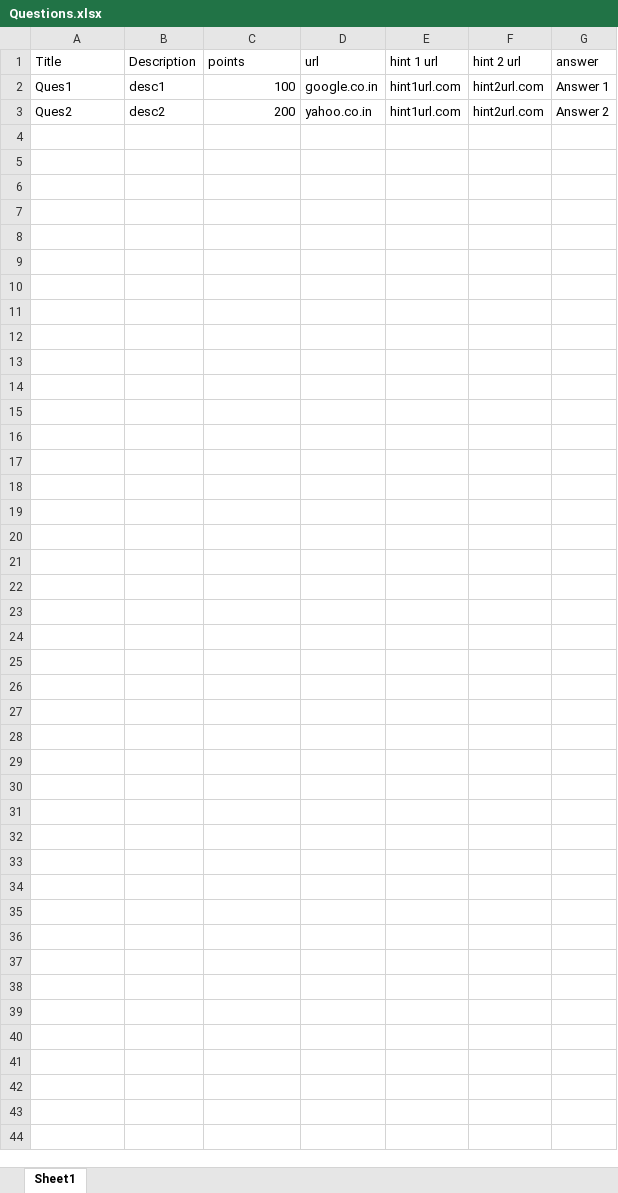
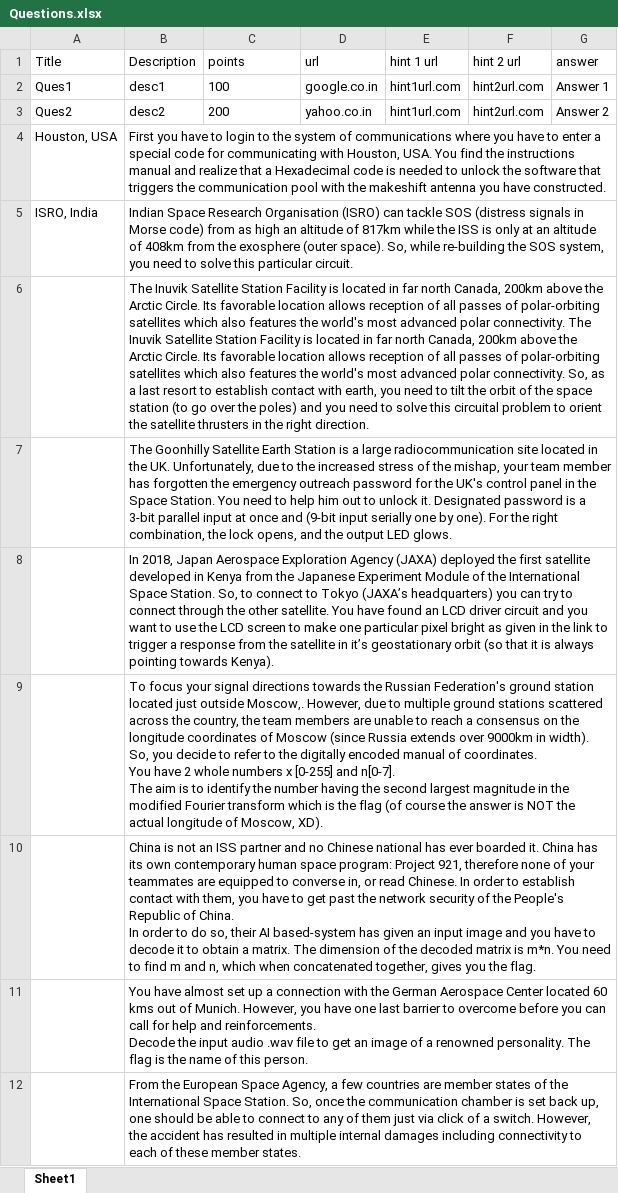
Before and after one commit to Nithin1729S/iste.nitk.ac.in, an Excel workbook: backend-code/Questions.xlsx, sheet Sheet1, drawn as a sheet; values as stored, in another font and other column widths than the file's, no borders; ↵ is a line break in a cell; the diff names each change by its address in the sheet, - before the commit and + after, or states it on an @@ line.

Commit message:
Questions descriptions added

```diff
--- a/backend-code/Questions.xlsx (sheet Sheet1)
+++ b/backend-code/Questions.xlsx (sheet Sheet1)
-C2:C3 alignment: right
+C2:C3 alignment: left
+row 4: Houston, USA | First you have to login to the system of communications where you have to enter a special code for communicating with Houston, USA. You find the instructions manual and realize that a Hexadecimal code is needed to unlock the software that triggers the communication pool with the makeshift antenna you have constructed.
+row 5: ISRO, India | Indian Space Research Organisation (ISRO) can tackle SOS (distress signals in Morse code) from as high an altitude of 817km while the ISS is only at an altitude of 408km from the exosphere (outer space). So, while re-building the SOS system, you need to solve this particular circuit.
+row 6:  | The Inuvik Satellite Station Facility is located in far north Canada, 200km above the Arctic Circle. Its favorable location allows reception of all passes of polar-orbiting satellites which also features the world's most advanced polar connectivity. The Inuvik Satellite Station Facility is located in far north Canada, 200km above the Arctic Circle. Its favorable location allows reception of all passes of polar-orbiting satellites which also features the world's most advanced polar connectivity. So, as a last resort to establish contact with earth, you need to tilt the orbit of the space station (to go over the poles) and you need to solve this circuital problem to orient the satellite thrusters in the right direction.
+row 7:  | The Goonhilly Satellite Earth Station is a large radiocommunication site located in the UK. Unfortunately, due to the increased stress of the mishap, your team member has forgotten the emergency outreach password for the UK's control panel in the Space Station. You need to help him out to unlock it. Designated password is a 3-bit parallel input at once and (9-bit input serially one by one). For the right combination, the lock opens, and the output LED glows.
+row 8:  | In 2018, Japan Aerospace Exploration Agency (JAXA) deployed the first satellite developed in Kenya from the Japanese Experiment Module of the International Space Station. So, to connect to Tokyo (JAXA’s headquarters) you can try to connect through the other satellite. You have found an LCD driver circuit and you want to use the LCD screen to make one particular pixel bright as given in the link to trigger a response from the satellite in it’s geostationary orbit (so that it is always pointing towards Kenya).
+row 9:  | To focus your signal directions towards the Russian Federation's ground station located just outside Moscow,. However, due to multiple ground stations scattered across the country, the team members are unable to reach a consensus on the longitude coordinates of Moscow (since Russia extends over 9000km in width). So, you decide to refer to the digitally encoded manual of coordinates. ↵ You have 2 whole numbers x [0-255] and n[0-7]. ↵ The aim is to identify the number having the second largest magnitude in the modified Fourier transform which is the flag (of course the answer is NOT the actual longitude of Moscow, XD).
+row 10:  | China is not an ISS partner and no Chinese national has ever boarded it. China has its own contemporary human space program: Project 921, therefore none of your teammates are equipped to converse in, or read Chinese. In order to establish contact with them, you have to get past the network security of the People's Republic of China. ↵ In order to do so, their AI based-system has given an input image and you have to decode it to obtain a matrix. The dimension of the decoded matrix is m*n. You need to find m and n, which when concatenated together, gives you the flag.
+row 11:  | You have almost set up a connection with the German Aerospace Center located 60 kms out of Munich. However, you have one last barrier to overcome before you can call for help and reinforcements. ↵ Decode the input audio .wav file to get an image of a renowned personality. The flag is the name of this person.
+row 12:  | From the European Space Agency, a few countries are member states of the International Space Station. So, once the communication chamber is set back up, one should be able to connect to any of them just via click of a switch. However, the accident has resulted in multiple internal damages including connectivity to each of these member states.
```
Also changed, not shown: 3 other files.
